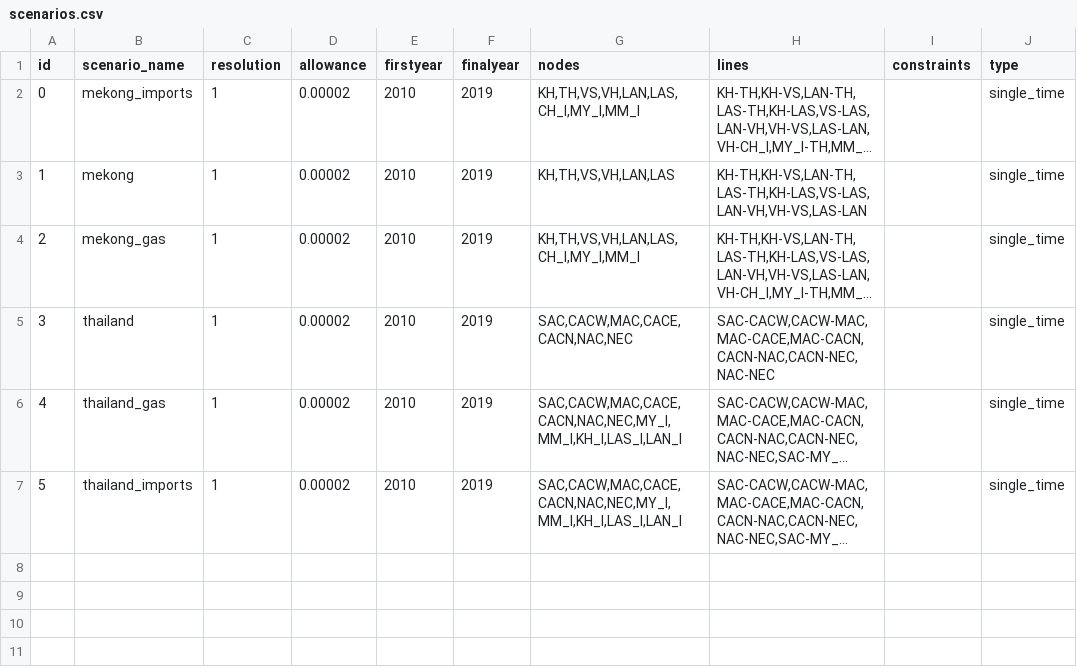
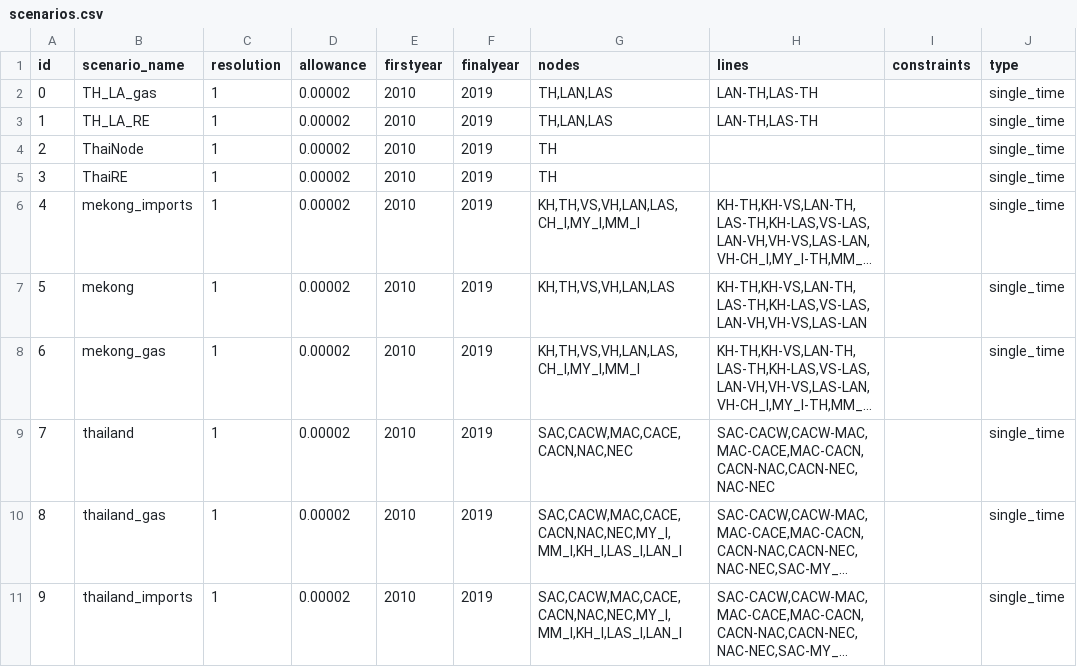
Before and after one commit to TimWeberRE100/FIRM_CE, a CSV file: firm_ce/config/scenarios.csv, drawn as a sheet; long unchanged cells end in …; addresses are those after the commit; the diff names each change by its address in the sheet, - before the commit and + after, or states it on an @@ line.

Commit message:
HydroUpdatedTHSingleNode

```diff
--- a/firm_ce/config/scenarios.csv
+++ b/firm_ce/config/scenarios.csv
+row 2: 0 | TH_LA_gas | 1 | 0.00002 | 2010 | 2019 | TH,LAN,LAS | LAN-TH,LAS-TH |  | single_time
+row 3: 1 | TH_LA_RE | 1 | 0.00002 | 2010 | 2019 | TH,LAN,LAS | LAN-TH,LAS-TH |  | single_time
+row 4: 2 | ThaiNode | 1 | 0.00002 | 2010 | 2019 | TH |  |  | single_time
+row 5: 3 | ThaiRE | 1 | 0.00002 | 2010 | 2019 | TH |  |  | single_time
@@ column A (id) renumbered from row 6 down @@
```
Also changed, not shown: firm_ce/config/datafiles.csv, firm_ce/config/fuels.csv, 5 other files.
